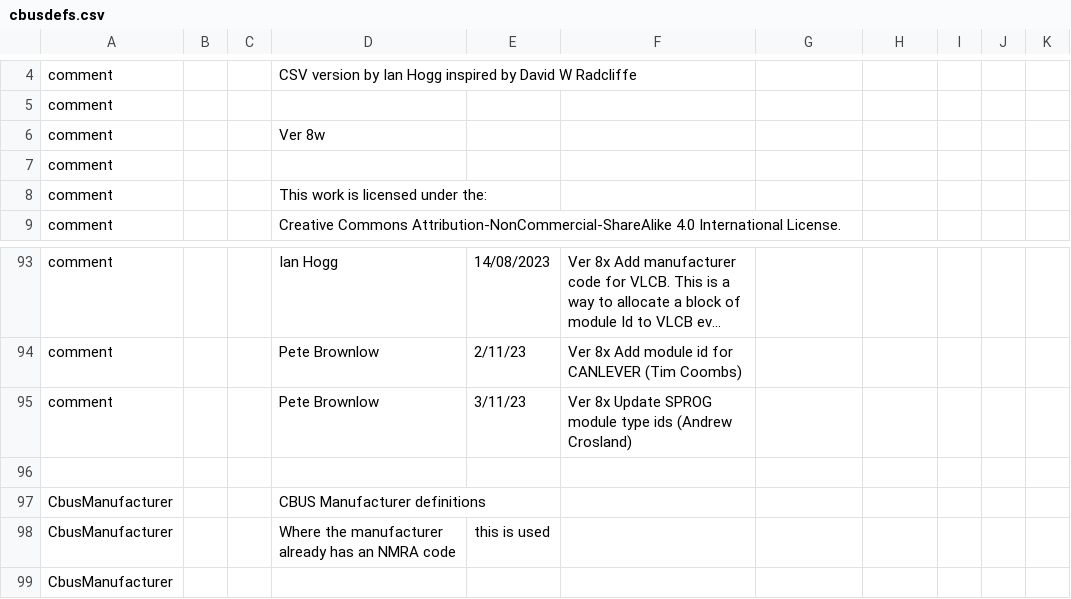
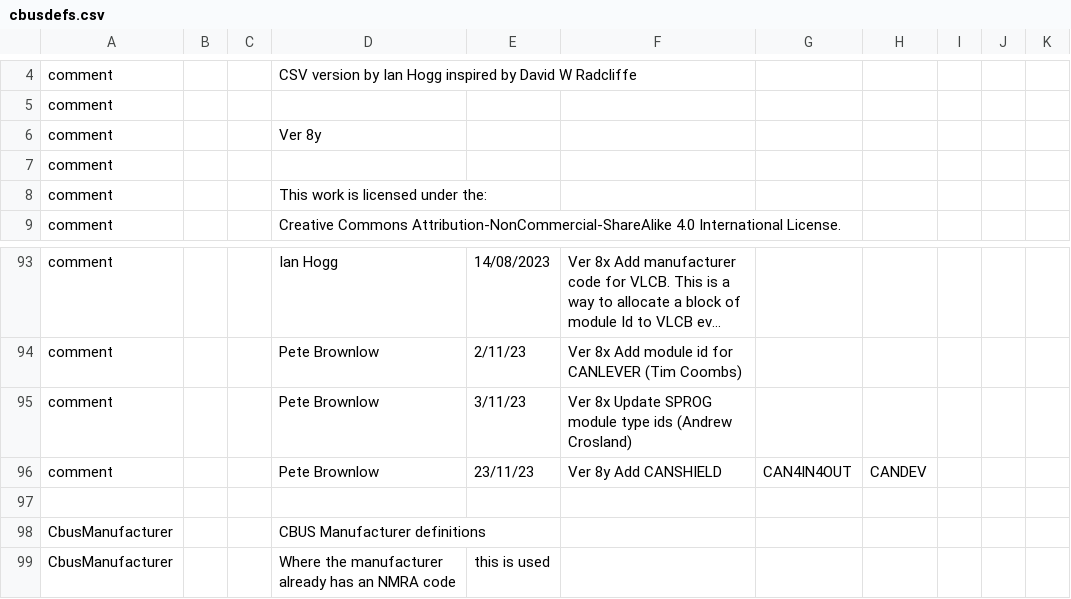
Before and after one commit to MERG-DEV/cbusdefs, a CSV file: cbusdefs.csv, drawn as a sheet; only a part is shown, gaps mark what is left out; the shorter side is filled out with more unchanged rows; long unchanged cells end in ….

Commit message:
Update ver no. and info in comments and rebuild

```diff
--- a/cbusdefs.csv
+++ b/cbusdefs.csv
@@ -5,3 +5,3 @@ comment,,,CSV version by Ian Hogg inspired by David W Radcliffe
 comment,,,
-comment,,,Ver 8w
+comment,,,Ver 8y
 comment,,,
@@ -95,2 +95,3 @@ comment,,,Pete Brownlow,2/11/23, Ver 8x  Add module id for CANLEVER (Tim Coombs)
 comment,,,Pete Brownlow,3/11/23, Ver 8x  Update SPROG module type ids (Andrew Crosland)
+comment,,,Pete Brownlow, 23/11/23, Ver 8y  Add CANSHIELD, CAN4IN4OUT, CANDEV
 
```
Also changed, not shown: 27 other files.
